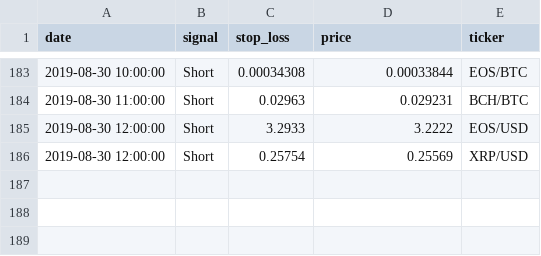
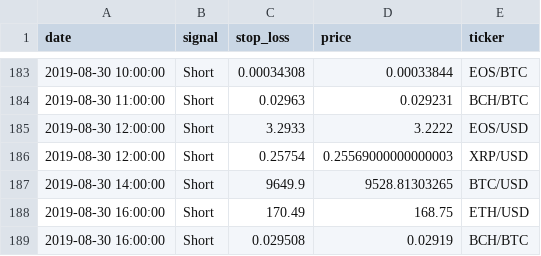
Before and after one commit to pegahcarter/All-Things-TA, a CSV file: signals/Hourly.csv, drawn as a sheet; only a part is shown, gaps mark what is left out.

```diff
--- a/signals/Hourly.csv
+++ b/signals/Hourly.csv
@@ -185,2 +185,5 @@ date,signal,stop_loss,price,ticker
 2019-08-30 12:00:00,Short,3.2933,3.2222,EOS/USD
-2019-08-30 12:00:00,Short,0.25754,0.25569,XRP/USD
+2019-08-30 12:00:00,Short,0.25754,0.25569000000000003,XRP/USD
+2019-08-30 14:00:00,Short,9649.9,9528.81303265,BTC/USD
+2019-08-30 16:00:00,Short,170.49,168.75,ETH/USD
+2019-08-30 16:00:00,Short,0.029508,0.02919,BCH/BTC
```
Also changed, not shown: 3 other files.
